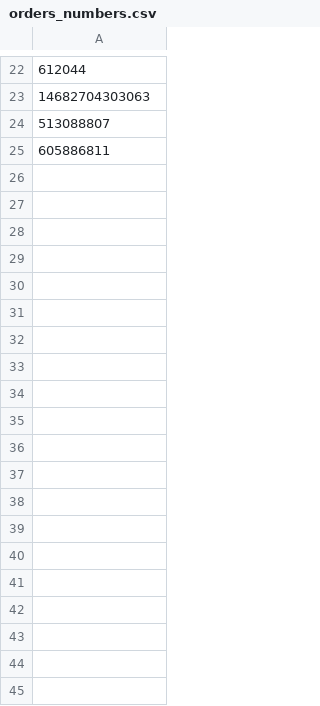
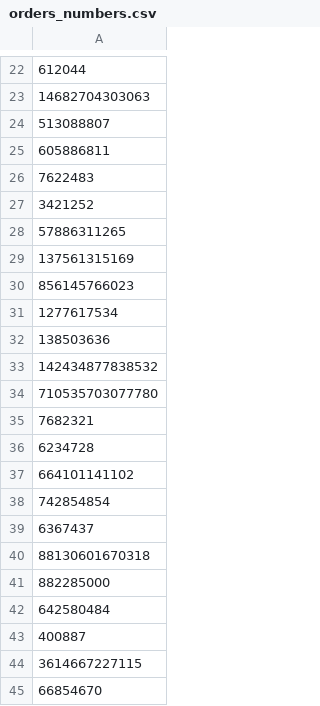
Before and after one commit to Arti9991/gophermart, a CSV file: cmd/accrualPost/orders_numbers.csv, drawn as a sheet; only a part is shown, gaps mark what is left out; the diff covers the shown part only; the diff names each change by its address in the sheet, - before the commit and + after, or states it on an @@ line.

```diff
--- a/cmd/accrualPost/orders_numbers.csv
+++ b/cmd/accrualPost/orders_numbers.csv
+row 26: 7622483
+row 27: 3421252
+row 28: 57886311265
+row 29: 137561315169
+row 30: 856145766023
+row 31: 1277617534
+row 32: 138503636
+row 33: 142434877838532
+row 34: 710535703077780
+row 35: 7682321
+row 36: 6234728
+row 37: 664101141102
+row 38: 742854854
+row 39: 6367437
+row 40: 88130601670318
+row 41: 882285000
+row 42: 642580484
+row 43: 400887
+row 44: 3614667227115
+row 45: 66854670
```
Also changed, not shown: 30 added rows elsewhere in this file, 9 other files.
